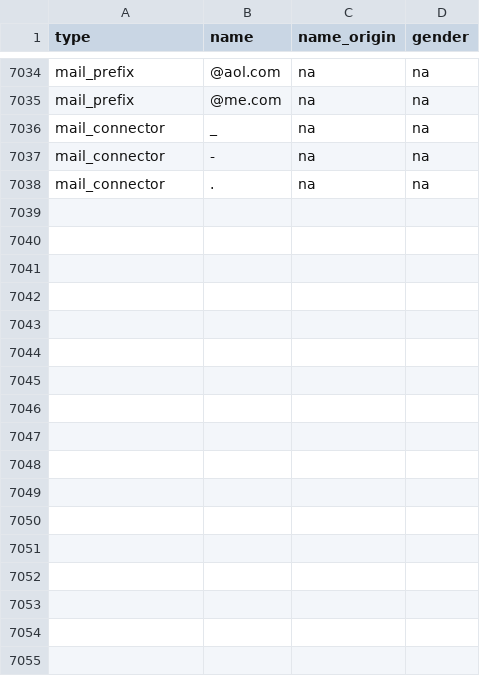
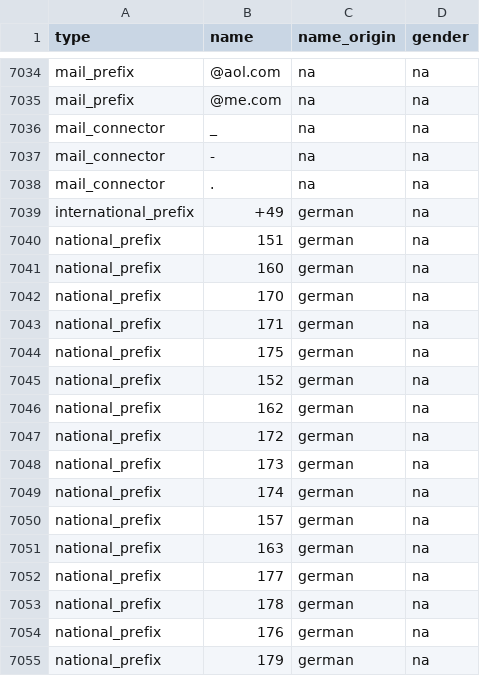
Before and after one commit to white-Sn0w/randPerson, a CSV file: names.csv, drawn as a sheet; only a part is shown, gaps mark what is left out.

```diff
--- a/names.csv
+++ b/names.csv
@@ -7038 +7038,18 @@ mail_connector;-;na;na
 mail_connector;.;na;na
+international_prefix;+49;german;na
+national_prefix;151;german;na
+national_prefix;160;german;na
+national_prefix;170;german;na
+national_prefix;171;german;na
+national_prefix;175;german;na
+national_prefix;152;german;na
+national_prefix;162;german;na
+national_prefix;172;german;na
+national_prefix;173;german;na
+national_prefix;174;german;na
+national_prefix;157;german;na
+national_prefix;163;german;na
+national_prefix;177;german;na
+national_prefix;178;german;na
+national_prefix;176;german;na
+national_prefix;179;german;na
```
Also changed, not shown: 1 other file.
